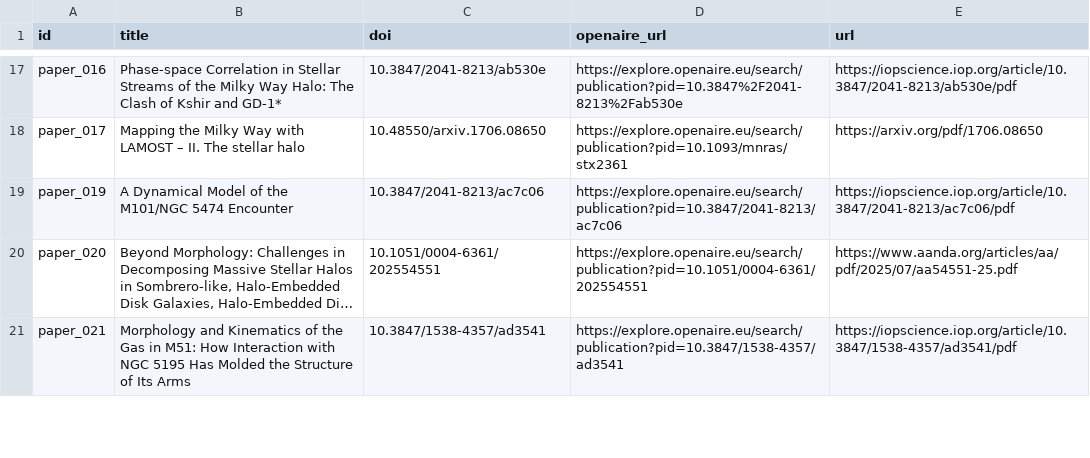
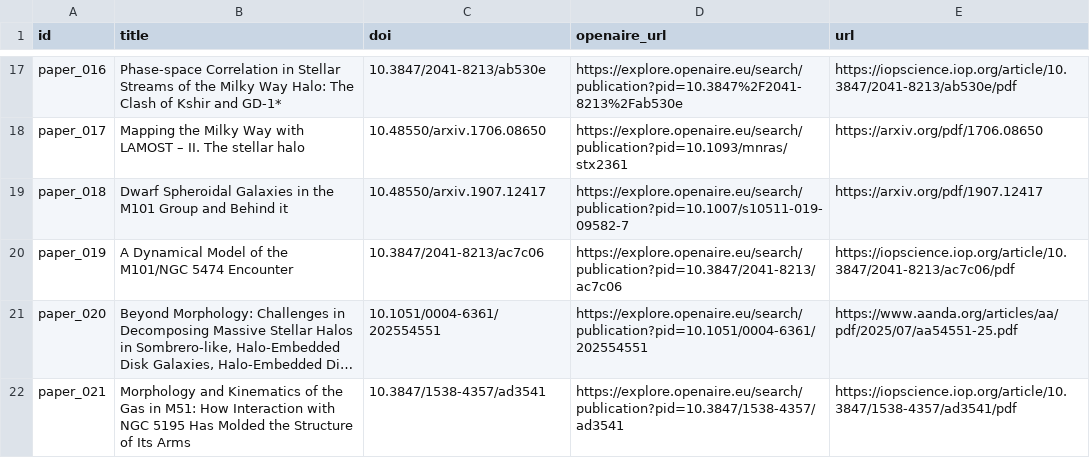
Before and after one commit to potogiorgio/grupo6-IA, a CSV file: data/papers.csv, drawn as a sheet; only a part is shown, gaps mark what is left out; long unchanged cells end in ….

Commit message:
todos los papers listos

```diff
--- a/data/papers.csv
+++ b/data/papers.csv
@@ -18,2 +18,3 @@ paper_016,Phase-space Correlation in Stellar Streams of the Milky Way Halo: The
 paper_017,"Mapping the Milky Way with LAMOST – II. The stellar halo",10.48550/arxiv.1706.08650,https://explore.openaire.eu/search/publication?pid=10.1093/mnras/stx2361,https://arxiv.org/pdf/1706.08650
+paper_018,Dwarf Spheroidal Galaxies in the M101 Group and Behind it,10.48550/arxiv.1907.12417,https://explore.openaire.eu/search/publication?pid=10.1007/s10511-019-09582-7,https://arxiv.org/pdf/1907.12417
 paper_019,A Dynamical Model of the M101/NGC 5474 Encounter,10.3847/2041-8213/ac7c06,https://explore.openaire.eu/search/publication?pid=10.3847/2041-8213/ac7c06,https://iopscience.iop.org/article/10.3847/2041-8213/ac7c06/pdf
```
